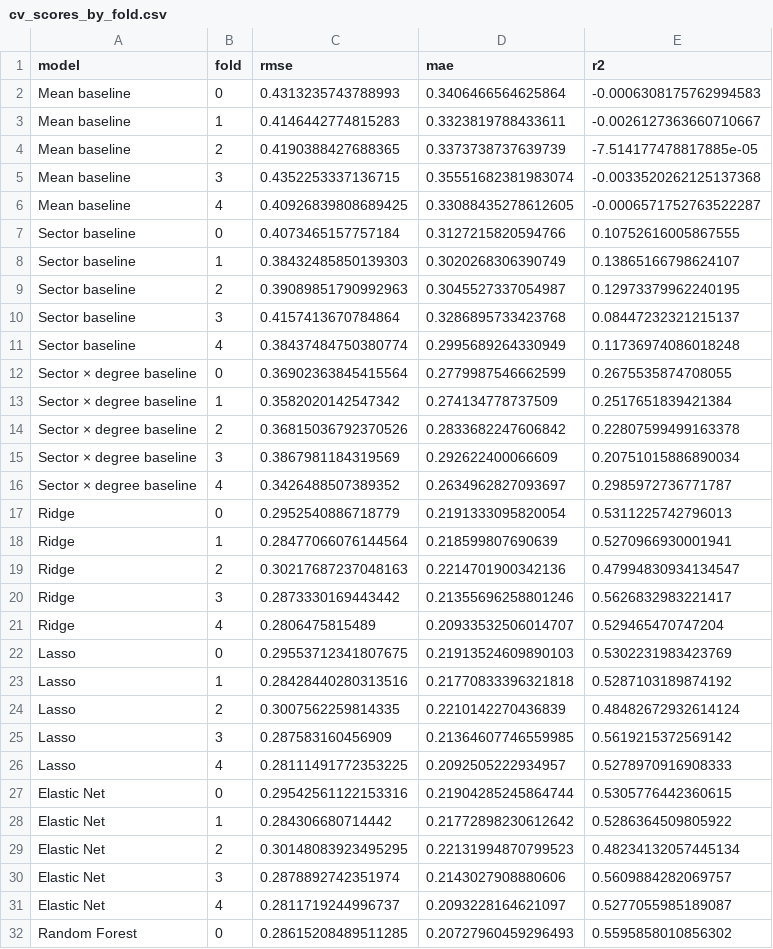
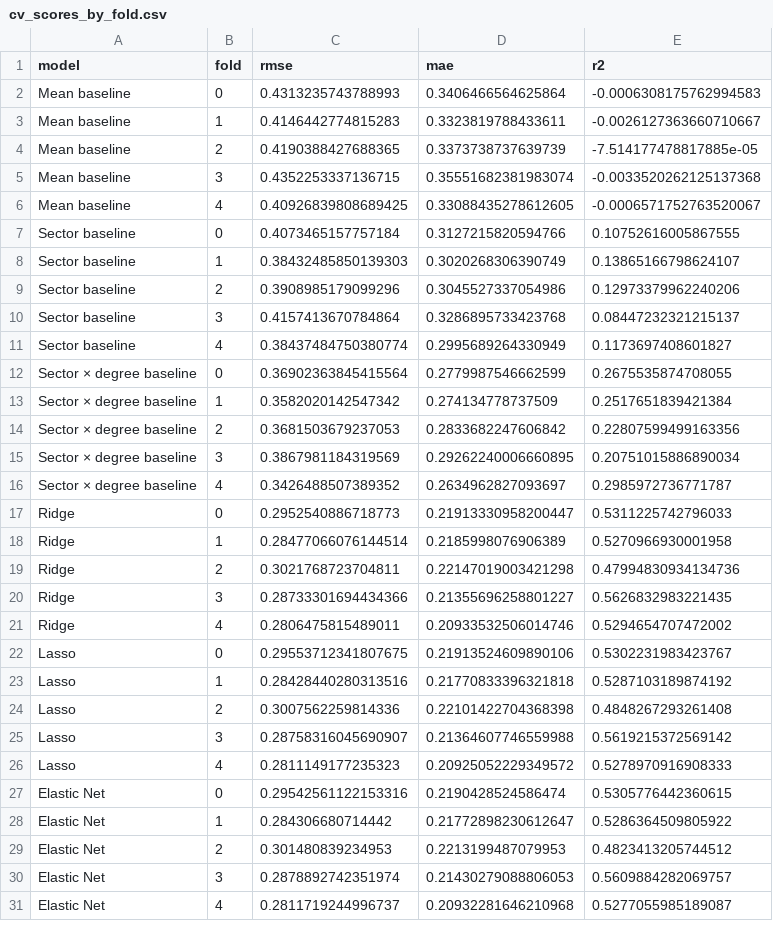
Before and after one commit to Raymay3/College-Debt-Burden-Prediction, a CSV file: results/02_supervised/cv_scores_by_fold.csv, drawn as a sheet; only a part is shown; the diff covers the shown part only.

```diff
--- a/results/02_supervised/cv_scores_by_fold.csv
+++ b/results/02_supervised/cv_scores_by_fold.csv
@@ -5,28 +5,27 @@ Mean baseline,2,0.4190388427688365,0.3373738737639739,-7.514177478817885e-05
 Mean baseline,3,0.4352253337136715,0.35551682381983074,-0.0033520262125137368
-Mean baseline,4,0.40926839808689425,0.33088435278612605,-0.0006571752763522287
+Mean baseline,4,0.40926839808689425,0.33088435278612605,-0.0006571752763520067
 Sector baseline,0,0.4073465157757184,0.3127215820594766,0.10752616005867555
 Sector baseline,1,0.38432485850139303,0.3020268306390749,0.13865166798624107
-Sector baseline,2,0.39089851790992963,0.3045527337054987,0.12973379962240195
+Sector baseline,2,0.3908985179099296,0.3045527337054986,0.12973379962240206
 Sector baseline,3,0.4157413670784864,0.3286895733423768,0.08447232321215137
-Sector baseline,4,0.38437484750380774,0.2995689264330949,0.11736974086018248
+Sector baseline,4,0.38437484750380774,0.2995689264330949,0.1173697408601827
 Sector × degree baseline,0,0.36902363845415564,0.2779987546662599,0.2675535874708055
 Sector × degree baseline,1,0.3582020142547342,0.274134778737509,0.2517651839421384
-Sector × degree baseline,2,0.36815036792370526,0.2833682247606842,0.22807599499163378
-Sector × degree baseline,3,0.3867981184319569,0.292622400066609,0.20751015886890034
+Sector × degree baseline,2,0.3681503679237053,0.2833682247606842,0.22807599499163356
+Sector × degree baseline,3,0.3867981184319569,0.29262240006660895,0.20751015886890034
 Sector × degree baseline,4,0.3426488507389352,0.2634962827093697,0.2985972736771787
-Ridge,0,0.2952540886718779,0.2191333095820054,0.5311225742796013
-Ridge,1,0.28477066076144564,0.218599807690639,0.5270966930001941
-Ridge,2,0.30217687237048163,0.2214701900342136,0.47994830934134547
-Ridge,3,0.2873330169443442,0.21355696258801246,0.5626832983221417
-Ridge,4,0.2806475815489,0.20933532506014707,0.529465470747204
-Lasso,0,0.29553712341807675,0.21913524609890103,0.5302231983423769
+Ridge,0,0.2952540886718773,0.21913330958200447,0.5311225742796033
+Ridge,1,0.28477066076144514,0.2185998076906389,0.5270966930001958
+Ridge,2,0.3021768723704811,0.22147019003421298,0.47994830934134736
+Ridge,3,0.28733301694434366,0.21355696258801227,0.5626832983221435
+Ridge,4,0.2806475815489011,0.20933532506014746,0.5294654707472002
+Lasso,0,0.29553712341807675,0.21913524609890106,0.5302231983423767
 Lasso,1,0.28428440280313516,0.21770833396321818,0.5287103189874192
-Lasso,2,0.3007562259814335,0.2210142270436839,0.48482672932614124
-Lasso,3,0.287583160456909,0.21364607746559985,0.5619215372569142
-Lasso,4,0.28111491772353225,0.2092505222934957,0.5278970916908333
-Elastic Net,0,0.29542561122153316,0.21904285245864744,0.5305776442360615
-Elastic Net,1,0.284306680714442,0.21772898230612642,0.5286364509805922
-Elastic Net,2,0.30148083923495295,0.22131994870799523,0.48234132057445134
-Elastic Net,3,0.2878892742351974,0.2143027908880606,0.5609884282069757
-Elastic Net,4,0.2811719244996737,0.2093228164621097,0.5277055985189087
-Random Forest,0,0.28615208489511285,0.20727960459296493,0.5595858010856302
+Lasso,2,0.3007562259814336,0.22101422704368398,0.4848267293261408
+Lasso,3,0.28758316045690907,0.21364607746559988,0.5619215372569142
+Lasso,4,0.2811149177235323,0.20925052229349572,0.5278970916908333
+Elastic Net,0,0.29542561122153316,0.2190428524586474,0.5305776442360615
+Elastic Net,1,0.284306680714442,0.21772898230612647,0.5286364509805922
+Elastic Net,2,0.301480839234953,0.2213199487079953,0.4823413205744512
+Elastic Net,3,0.2878892742351974,0.21430279088806053,0.5609884282069757
+Elastic Net,4,0.2811719244996737,0.20932281646210968,0.5277055985189087
```
Also changed, not shown: 5 added rows, 4 removed rows and 2 edited cells elsewhere in this file, results/02_supervised/feature_set_sensitivity.csv, results/02_supervised/oof_predictions.csv, 23 other files.
